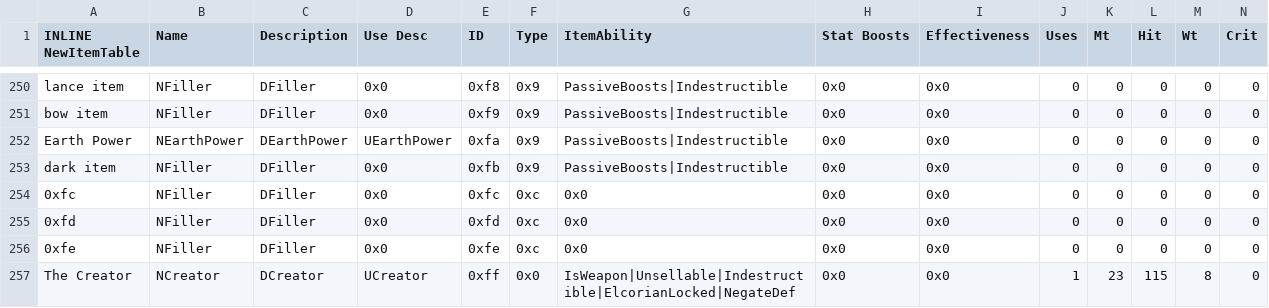
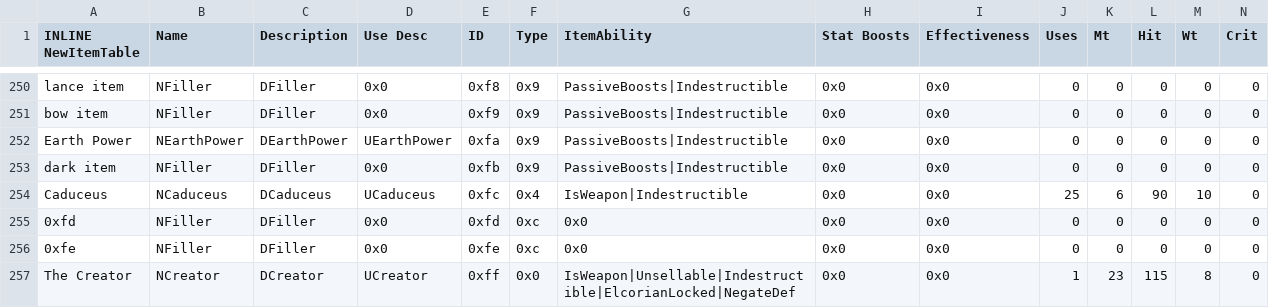
Before and after one commit to Retina1/TMGC_Buildfiles, a CSV file: Tables/NightmareModules/Items/ItemTable.csv, drawn as a sheet; only a part is shown, gaps mark what is left out; removed rows and columns are numbered as before the commit, all else as after; rows hold the shown columns only; the diff names each change by its address in the sheet, - before the commit and + after, or states it on an @@ line.

```diff
--- a/Tables/NightmareModules/Items/ItemTable.csv
+++ b/Tables/NightmareModules/Items/ItemTable.csv
-row 254: 0xfc | NFiller | DFiller | 0x0 | 0xfc | 0xc | 0x0 | 0x0 | 0x0 | 0 | 0 | 0 | 0 | 0
+row 254: Caduceus | NCaduceus | DCaduceus | UCaduceus | 0xfc | 0x4 | IsWeapon|Indestructible | 0x0 | 0x0 | 25 | 6 | 90 | 10 | 0
```
Also changed, not shown: Tables/NightmareModules/Items/SpellAssociationList.csv, 26 other files.
